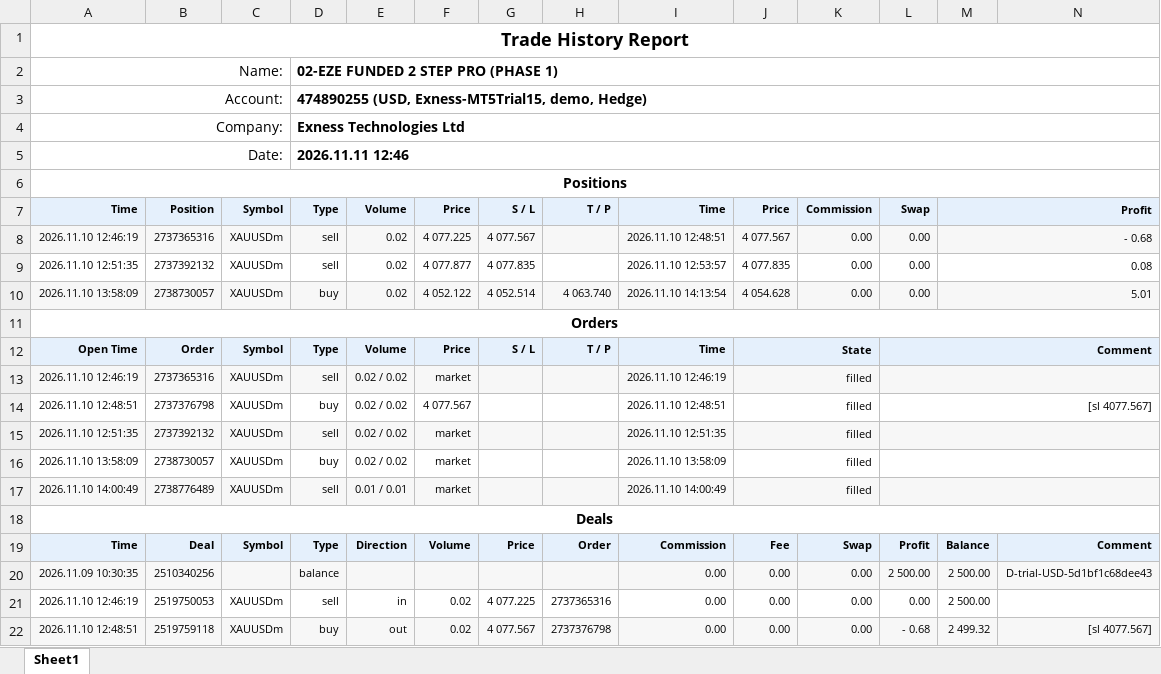
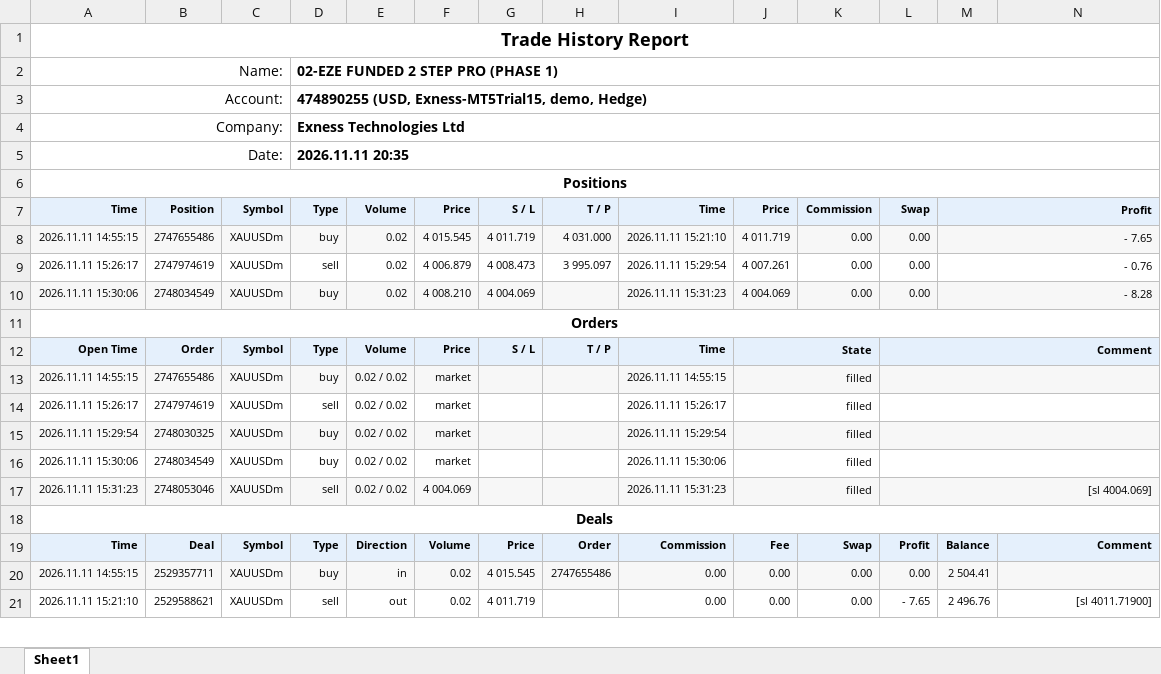
Before and after one commit to EngineerAbdulQadir/traderarea, an Excel workbook: ReportHistory-474890255.xlsx, sheet Sheet1, drawn as a sheet; only a part is shown; values as stored, in another font and other column widths than the file's, no borders; charts and pictures not drawn; removed rows and columns are numbered as before the commit, all else as after; the diff covers the shown part only; the diff names each change by its address in the sheet, - before the commit and + after, or states it on an @@ line.

```diff
--- a/ReportHistory-474890255.xlsx (sheet Sheet1)
+++ b/ReportHistory-474890255.xlsx (sheet Sheet1)
-D5: 2026.11.11 12:46
+D5: 2026.11.11 20:35
-row 8: 2026.11.10 12:46:19 | 2737365316 | XAUUSDm | sell | 0.02 | 4 077.225 | 4 077.567 |  | 2026.11.10 12:48:51 | 4 077.567 | 0.00 | 0.00 | - 0.68
-row 9: 2026.11.10 12:51:35 | 2737392132 | XAUUSDm | sell | 0.02 | 4 077.877 | 4 077.835 |  | 2026.11.10 12:53:57 | 4 077.835 | 0.00 | 0.00 | 0.08
-row 10: 2026.11.10 13:58:09 | 2738730057 | XAUUSDm | buy | 0.02 | 4 052.122 | 4 052.514 | 4 063.740 | 2026.11.10 14:13:54 | 4 054.628 | 0.00 | 0.00 | 5.01
+row 8: 2026.11.11 14:55:15 | 2747655486 | XAUUSDm | buy | 0.02 | 4 015.545 | 4 011.719 | 4 031.000 | 2026.11.11 15:21:10 | 4 011.719 | 0.00 | 0.00 | - 7.65
+row 9: 2026.11.11 15:26:17 | 2747974619 | XAUUSDm | sell | 0.02 | 4 006.879 | 4 008.473 | 3 995.097 | 2026.11.11 15:29:54 | 4 007.261 | 0.00 | 0.00 | - 0.76
+row 10: 2026.11.11 15:30:06 | 2748034549 | XAUUSDm | buy | 0.02 | 4 008.210 | 4 004.069 |  | 2026.11.11 15:31:23 | 4 004.069 | 0.00 | 0.00 | - 8.28
+row 13: 2026.11.11 14:55:15 | 2747655486 | XAUUSDm | buy | 0.02 / 0.02 | market |  |  | 2026.11.11 14:55:15 | filled
-A14: 2026.11.10 12:46:19
+A14: 2026.11.11 15:26:17
-A14:N14 fill: #F7F7F7
+A14:N14 fill: none
-B14: 2737365316
+B14: 2747974619
-I14: 2026.11.10 12:46:19
+I14: 2026.11.11 15:26:17
-row 14: 2026.11.10 12:48:51 | 2737376798 | XAUUSDm | buy | 0.02 / 0.02 | 4 077.567 |  |  | 2026.11.10 12:48:51 | filled |  | [sl 4077.567]
-A15: 2026.11.10 12:51:35
+A15: 2026.11.11 15:29:54
-B15: 2737392132
+B15: 2748030325
-D15: sell
+D15: buy
-I15: 2026.11.10 12:51:35
+I15: 2026.11.11 15:29:54
-A16: 2026.11.10 13:58:09
+A16: 2026.11.11 15:30:06
-B16: 2738730057
+B16: 2748034549
-I16: 2026.11.10 13:58:09
+I16: 2026.11.11 15:30:06
-row 17: 2026.11.10 14:00:49 | 2738776489 | XAUUSDm | sell | 0.01 / 0.01 | market |  |  | 2026.11.10 14:00:49 | filled
+row 17: 2026.11.11 15:31:23 | 2748053046 | XAUUSDm | sell | 0.02 / 0.02 | 4 004.069 |  |  | 2026.11.11 15:31:23 | filled |  | [sl 4004.069]
-row 20: 2026.11.09 10:30:35 | 2510340256 |  | balance |  |  |  |  | 0.00 | 0.00 | 0.00 | 2 500.00 | 2 500.00 | D-trial-USD-5d1bf1c68dee43
-A20: 2026.11.10 12:46:19
+A20: 2026.11.11 14:55:15
-A20:N20 fill: none
+A20:N20 fill: #F7F7F7
-B20: 2519750053
+B20: 2529357711
-D20: sell
+D20: buy
-G20: 4 077.225
+G20: 4 015.545
-H20: 2737365316
+H20: 2747655486
-M20: 2 500.00
+M20: 2 504.41
-row 22: 2026.11.10 12:48:51 | 2519759118 | XAUUSDm | buy | out | 0.02 | 4 077.567 | 2737376798 | 0.00 | 0.00 | 0.00 | - 0.68 | 2 499.32 | [sl 4077.567]
+row 21: 2026.11.11 15:21:10 | 2529588621 | XAUUSDm | sell | out | 0.02 | 4 011.719 |  | 0.00 | 0.00 | 0.00 | - 7.65 | 2 496.76 | [sl 4011.71900]
```
Also changed, not shown: 1 added row, 2 removed rows, 47 edited cells and cell formats elsewhere in this sheet, formulas that keep their value, charts or pictures, 9 other files.
